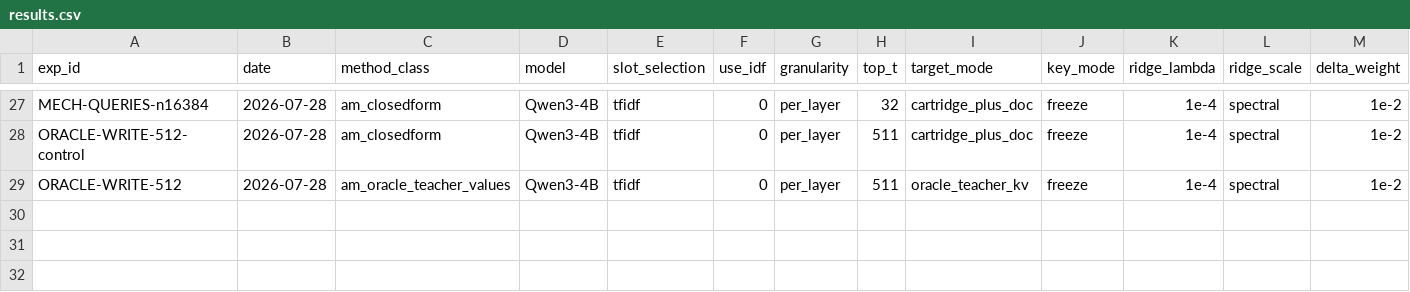
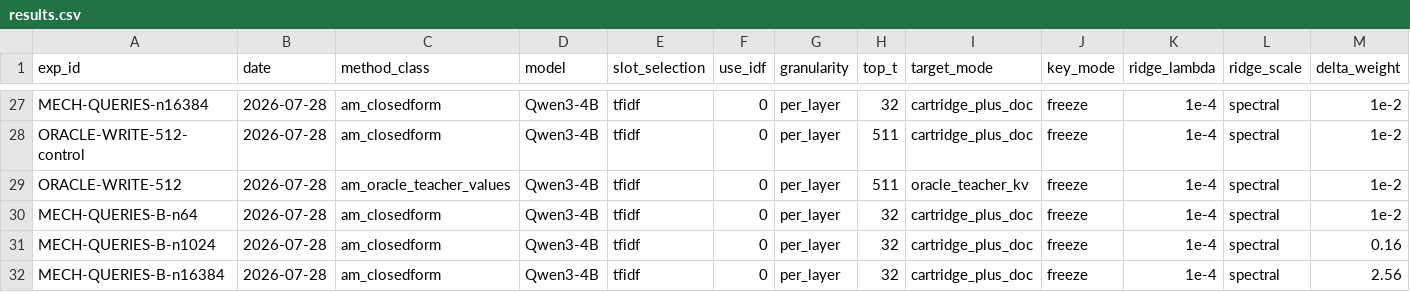
Before and after one commit to qtris123/gated-continual-cartridges, a CSV file: research_loop/state/results.csv, drawn as a sheet; only a part is shown, gaps mark what is left out; rows hold the shown columns only; the diff names each change by its address in the sheet, - before the commit and + after, or states it on an @@ line.

```diff
--- a/research_loop/state/results.csv
+++ b/research_loop/state/results.csv
+row 30: MECH-QUERIES-B-n64 | 2026-07-28 | am_closedform | Qwen3-4B | tfidf | 0 | per_layer | 32 | cartridge_plus_doc | freeze | 1e-4 | spectral | 1e-2
+row 31: MECH-QUERIES-B-n1024 | 2026-07-28 | am_closedform | Qwen3-4B | tfidf | 0 | per_layer | 32 | cartridge_plus_doc | freeze | 1e-4 | spectral | 0.16
+row 32: MECH-QUERIES-B-n16384 | 2026-07-28 | am_closedform | Qwen3-4B | tfidf | 0 | per_layer | 32 | cartridge_plus_doc | freeze | 1e-4 | spectral | 2.56
```
Also changed, not shown: 3 other files.
